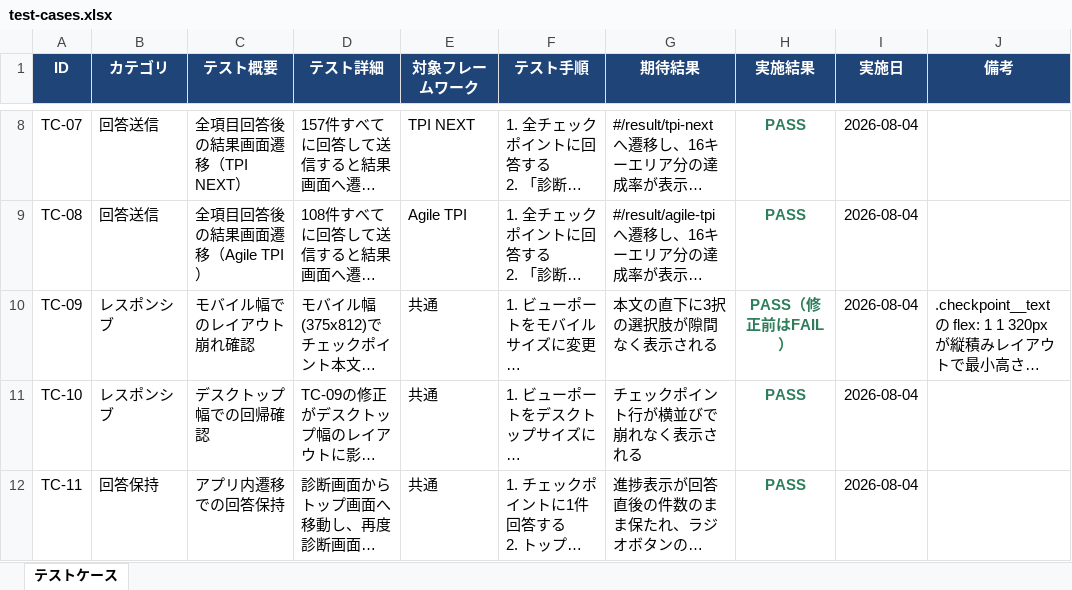
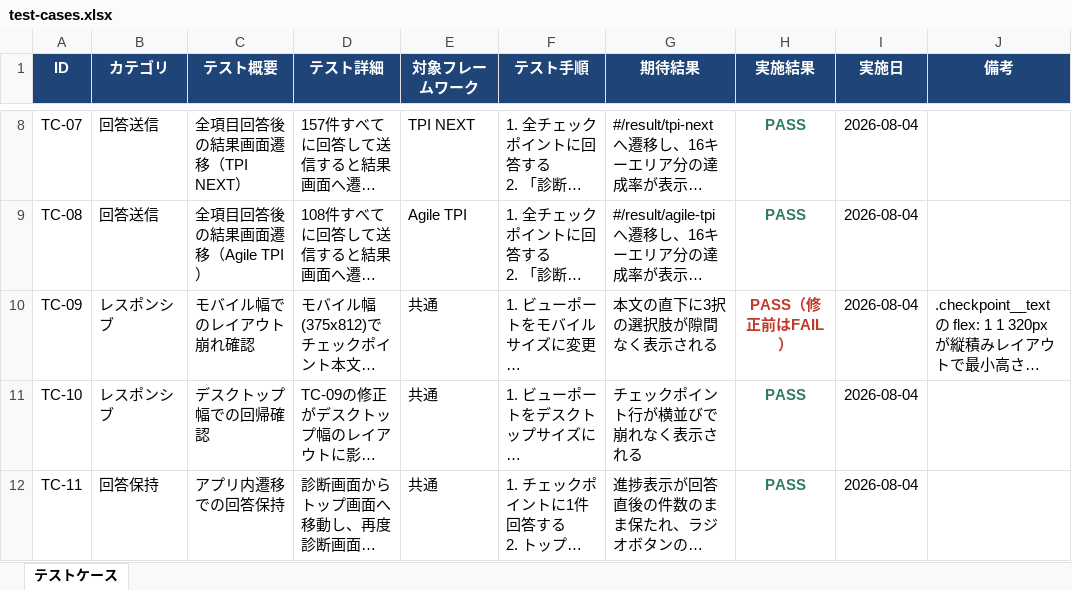
Before and after one commit to Hiroki-Kigawa/tpi-assessment-tool, an Excel workbook: docs/test-cases.xlsx, sheet テストケース, drawn as a sheet; only a part is shown, gaps mark what is left out; long unchanged cells end in …; values as stored, in another font and other column widths than the file's, no borders; the diff covers the shown part only; the diff names each change by its address in the sheet, - before the commit and + after, or states it on an @@ line.

```diff
--- a/docs/test-cases.xlsx (sheet テストケース)
+++ b/docs/test-cases.xlsx (sheet テストケース)
-H10 text colour: #2E7D5B
+H10 text colour: #C0392B
```
Also changed, not shown: 27 added rows and 1 edited cell elsewhere in this sheet.
